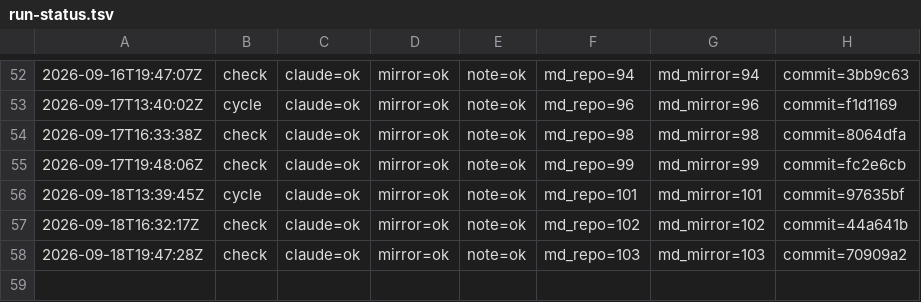
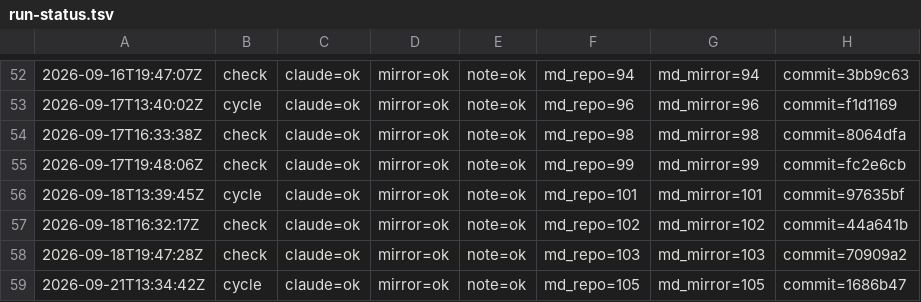
Before and after one commit to dovidlfeldman/awesome-systematic-trading, a TSV file: automation/run-status.tsv, drawn as a sheet; only a part is shown, gaps mark what is left out; the diff names each change by its address in the sheet, - before the commit and + after, or states it on an @@ line.

Commit message:
Run status: cycle claude=ok mirror=ok note=ok (105/105 md)

```diff
--- a/automation/run-status.tsv
+++ b/automation/run-status.tsv
+row 59: 2026-09-21T13:34:42Z | cycle | claude=ok | mirror=ok | note=ok | md_repo=105 | md_mirror=105 | commit=1686b47
```
